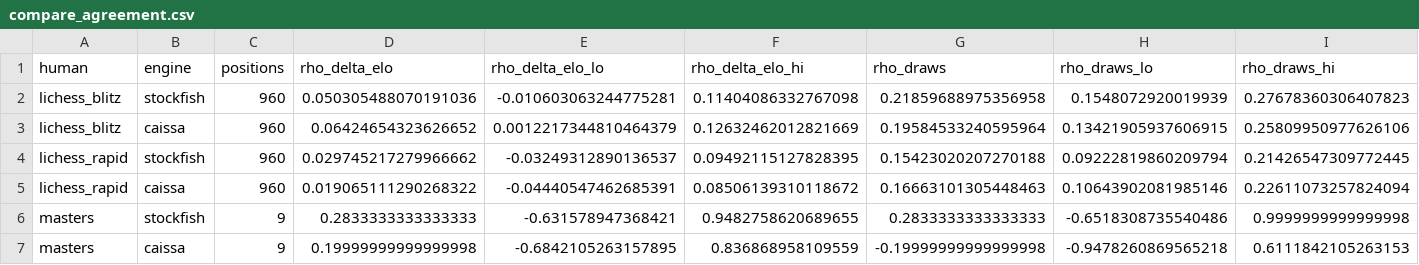
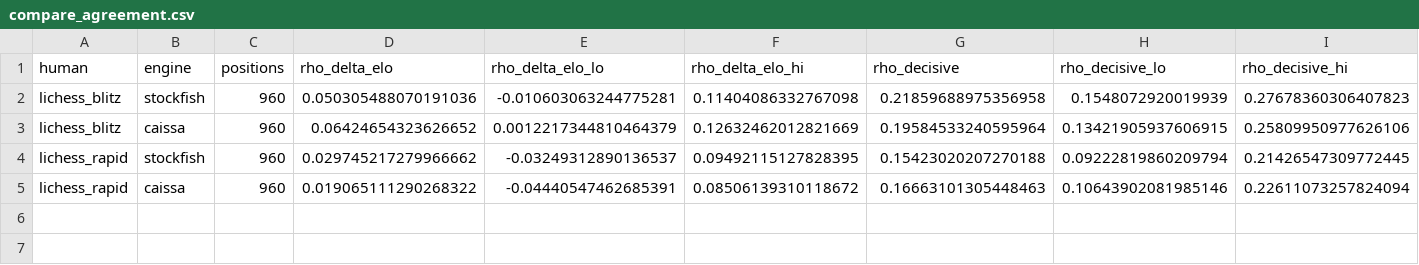
Before and after one commit to aaronsfox/chess960-analysis, a CSV file: results/compare_levels/compare_agreement.csv, drawn as a sheet.

```diff
--- a/results/compare_levels/compare_agreement.csv
+++ b/results/compare_levels/compare_agreement.csv
@@ -1,2 +1,2 @@
-human,engine,positions,rho_delta_elo,rho_delta_elo_lo,rho_delta_elo_hi,rho_draws,rho_draws_lo,rho_draws_hi
+human,engine,positions,rho_delta_elo,rho_delta_elo_lo,rho_delta_elo_hi,rho_decisive,rho_decisive_lo,rho_decisive_hi
 lichess_blitz,stockfish,960,0.050305488070191036,-0.010603063244775281,0.11404086332767098,0.21859688975356958,0.1548072920019939,0.27678360306407823
@@ -5,3 +5 @@ lichess_rapid,stockfish,960,0.029745217279966662,-0.03249312890136537,0.09492115
 lichess_rapid,caissa,960,0.019065111290268322,-0.04440547462685391,0.08506139310118672,0.16663101305448463,0.10643902081985146,0.22611073257824094
-masters,stockfish,9,0.2833333333333333,-0.631578947368421,0.9482758620689655,0.2833333333333333,-0.6518308735540486,0.9999999999999998
-masters,caissa,9,0.19999999999999998,-0.6842105263157895,0.836868958109559,-0.19999999999999998,-0.9478260869565218,0.6111842105263153
```
Also changed, not shown: results/compare_levels/compare_sources.csv, results/masters960/masters960_levels.csv, 12 other files.
